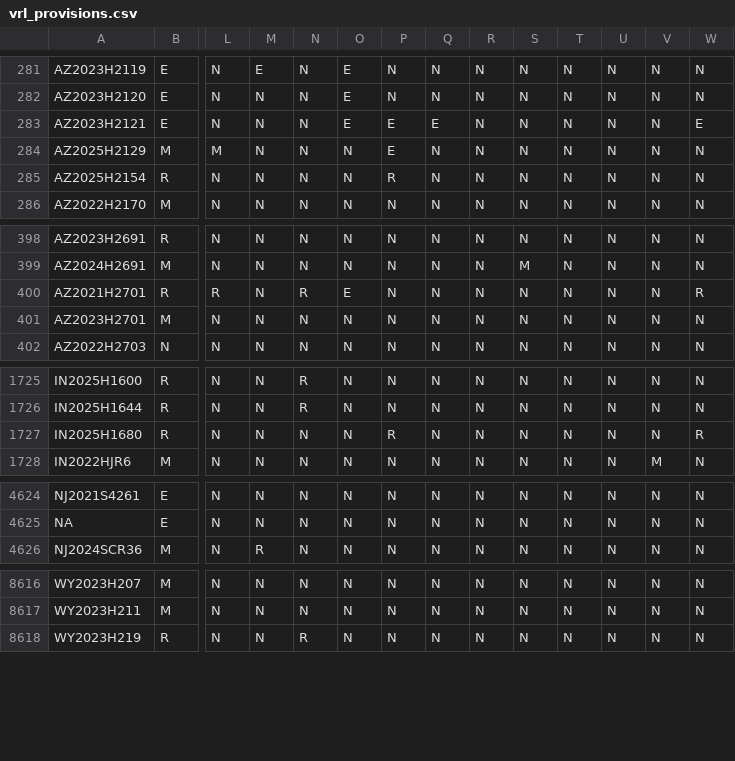
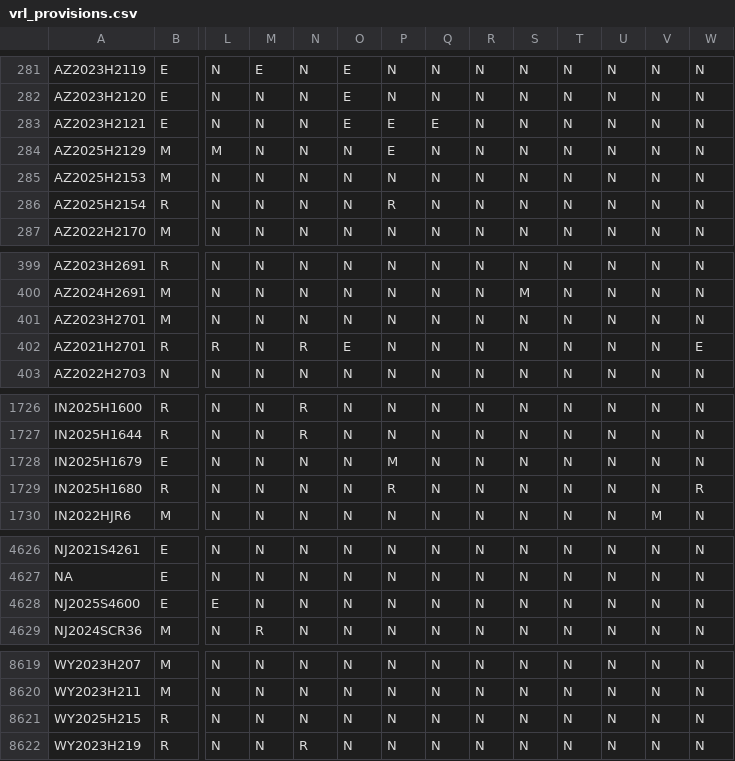
Before and after one commit to jloffredo2/state-elect-law-db, a CSV file: output/vrl_provisions.csv, drawn as a sheet; only a part is shown, gaps mark what is left out; removed rows and columns are numbered as before the commit, all else as after; rows hold the shown columns only; the diff covers the shown part only; the diff names each change by its address in the sheet, - before the commit and + after, or states it on an @@ line.

```diff
--- a/output/vrl_provisions.csv
+++ b/output/vrl_provisions.csv
-W283: E
+W283: N
+row 285: AZ2025H2153 | M | N | N | N | N | N | N | N | N | N | N | N | N
-row 400: AZ2021H2701 | R | R | N | R | E | N | N | N | N | N | N | N | R
+row 402: AZ2021H2701 | R | R | N | R | E | N | N | N | N | N | N | N | E
+row 1728: IN2025H1679 | E | N | N | N | N | M | N | N | N | N | N | N | N
+row 4628: NJ2025S4600 | E | E | N | N | N | N | N | N | N | N | N | N | N
+row 8621: WY2025H215 | R | N | N | N | N | N | N | N | N | N | N | N | N
```
Also changed, not shown: 15 edited cells elsewhere in this file, 4 other files.
